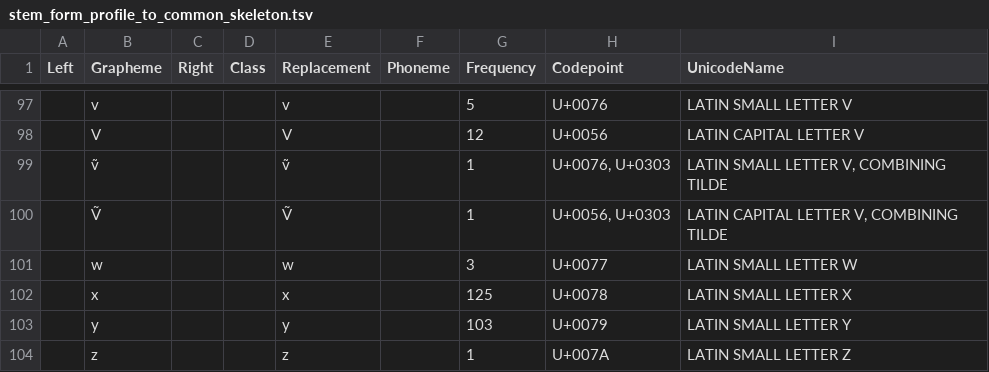
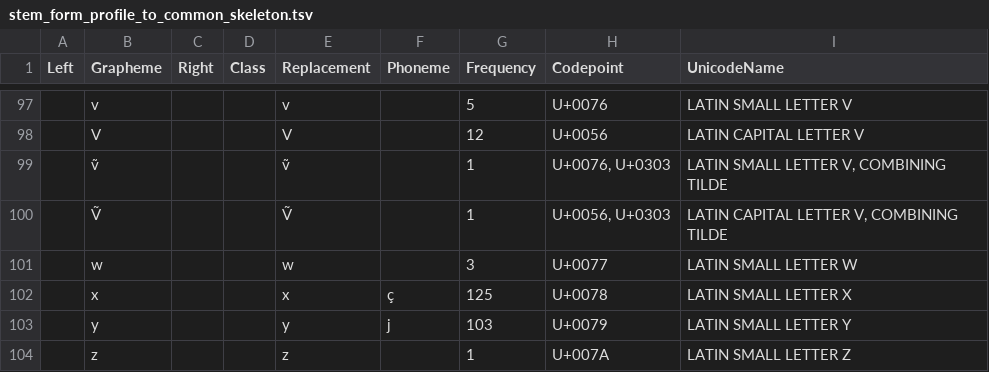
Before and after one commit to engganolang/kahler-1987, a TSV file: orthography/stem_form_profile_to_common_skeleton.tsv, drawn as a sheet; only a part is shown, gaps mark what is left out; the diff covers the shown part only.

```diff
--- a/orthography/stem_form_profile_to_common_skeleton.tsv
+++ b/orthography/stem_form_profile_to_common_skeleton.tsv
@@ -101,4 +101,4 @@ Left	Grapheme	Right	Class	Replacement	Phoneme	Frequency	Codepoint	UnicodeName
 	w			w		3	U+0077	LATIN SMALL LETTER W
-	x			x		125	U+0078	LATIN SMALL LETTER X
-	y			y		103	U+0079	LATIN SMALL LETTER Y
+	x			x	ç	125	U+0078	LATIN SMALL LETTER X
+	y			y	j	103	U+0079	LATIN SMALL LETTER Y
 	z			z		1	U+007A	LATIN SMALL LETTER Z
```
Also changed, not shown: 33 edited cells elsewhere in this file.
